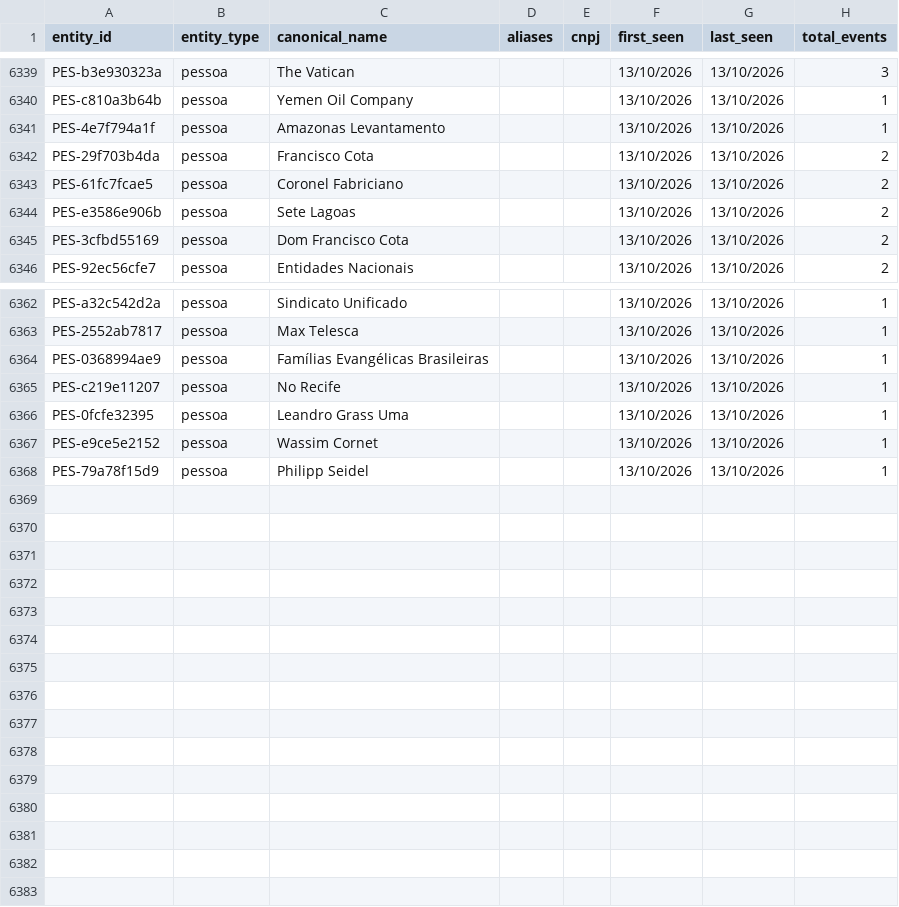
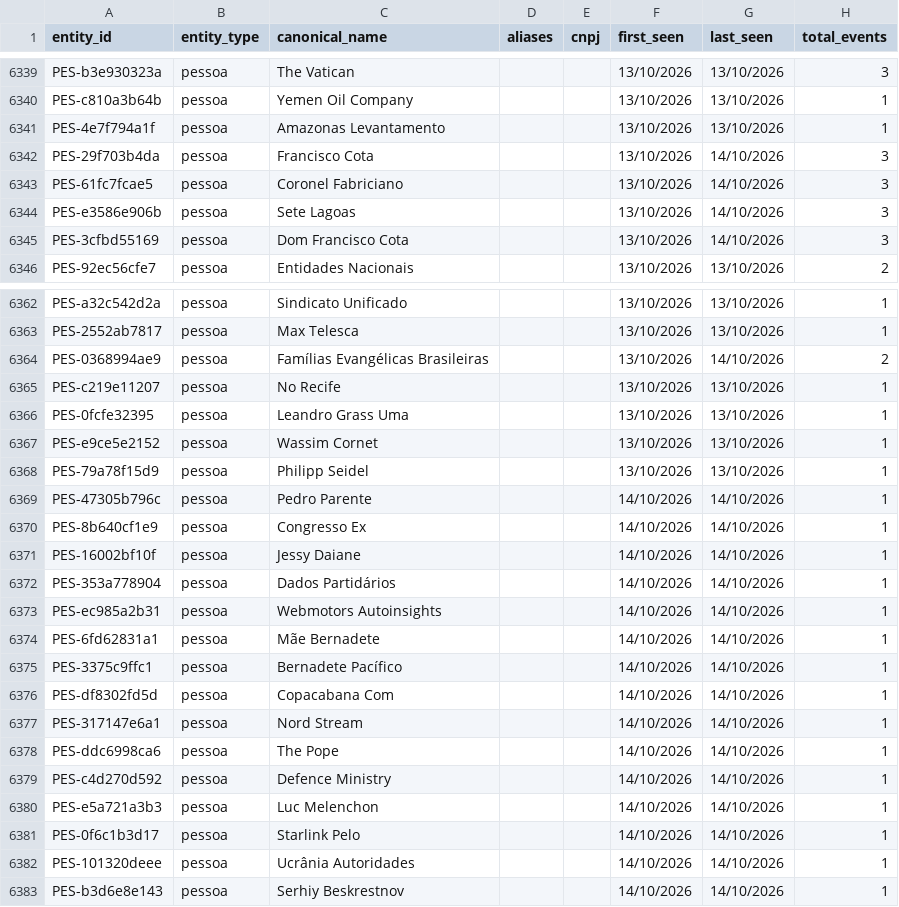
Before and after one commit to GuilhermeACRusso/monitor-de-not-cias, a CSV file: news_graph_entities.csv, drawn as a sheet; only a part is shown, gaps mark what is left out; the diff covers the shown part only.

```diff
--- a/news_graph_entities.csv
+++ b/news_graph_entities.csv
@@ -6341,6 +6341,6 @@ PES-c810a3b64b,pessoa,Yemen Oil Company,,,13/10/2026,13/10/2026,1
 PES-4e7f794a1f,pessoa,Amazonas Levantamento,,,13/10/2026,13/10/2026,1
-PES-29f703b4da,pessoa,Francisco Cota,,,13/10/2026,13/10/2026,2
-PES-61fc7fcae5,pessoa,Coronel Fabriciano,,,13/10/2026,13/10/2026,2
-PES-e3586e906b,pessoa,Sete Lagoas,,,13/10/2026,13/10/2026,2
-PES-3cfbd55169,pessoa,Dom Francisco Cota,,,13/10/2026,13/10/2026,2
+PES-29f703b4da,pessoa,Francisco Cota,,,13/10/2026,14/10/2026,3
+PES-61fc7fcae5,pessoa,Coronel Fabriciano,,,13/10/2026,14/10/2026,3
+PES-e3586e906b,pessoa,Sete Lagoas,,,13/10/2026,14/10/2026,3
+PES-3cfbd55169,pessoa,Dom Francisco Cota,,,13/10/2026,14/10/2026,3
 PES-92ec56cfe7,pessoa,Entidades Nacionais,,,13/10/2026,13/10/2026,2
@@ -6363,3 +6363,3 @@ PES-a32c542d2a,pessoa,Sindicato Unificado,,,13/10/2026,13/10/2026,1
 PES-2552ab7817,pessoa,Max Telesca,,,13/10/2026,13/10/2026,1
-PES-0368994ae9,pessoa,Famílias Evangélicas Brasileiras,,,13/10/2026,13/10/2026,1
+PES-0368994ae9,pessoa,Famílias Evangélicas Brasileiras,,,13/10/2026,14/10/2026,2
 PES-c219e11207,pessoa,No Recife,,,13/10/2026,13/10/2026,1
@@ -6368 +6368,16 @@ PES-e9ce5e2152,pessoa,Wassim Cornet,,,13/10/2026,13/10/2026,1
 PES-79a78f15d9,pessoa,Philipp Seidel,,,13/10/2026,13/10/2026,1
+PES-47305b796c,pessoa,Pedro Parente,,,14/10/2026,14/10/2026,1
+PES-8b640cf1e9,pessoa,Congresso Ex,,,14/10/2026,14/10/2026,1
+PES-16002bf10f,pessoa,Jessy Daiane,,,14/10/2026,14/10/2026,1
+PES-353a778904,pessoa,Dados Partidários,,,14/10/2026,14/10/2026,1
+PES-ec985a2b31,pessoa,Webmotors Autoinsights,,,14/10/2026,14/10/2026,1
+PES-6fd62831a1,pessoa,Mãe Bernadete,,,14/10/2026,14/10/2026,1
+PES-3375c9ffc1,pessoa,Bernadete Pacífico,,,14/10/2026,14/10/2026,1
+PES-df8302fd5d,pessoa,Copacabana Com,,,14/10/2026,14/10/2026,1
+PES-317147e6a1,pessoa,Nord Stream,,,14/10/2026,14/10/2026,1
+PES-ddc6998ca6,pessoa,The Pope,,,14/10/2026,14/10/2026,1
+PES-c4d270d592,pessoa,Defence Ministry,,,14/10/2026,14/10/2026,1
+PES-e5a721a3b3,pessoa,Luc Melenchon,,,14/10/2026,14/10/2026,1
+PES-0f6c1b3d17,pessoa,Starlink Pelo,,,14/10/2026,14/10/2026,1
+PES-101320deee,pessoa,Ucrânia Autoridades,,,14/10/2026,14/10/2026,1
+PES-b3d6e8e143,pessoa,Serhiy Beskrestnov,,,14/10/2026,14/10/2026,1
```
Also changed, not shown: 70 edited cells elsewhere in this file, news_ledger.csv, 2 other files.
